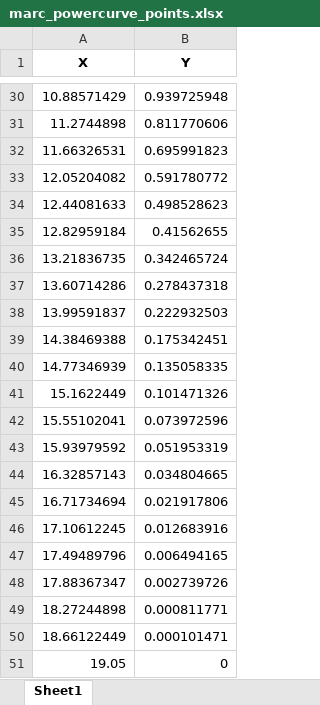
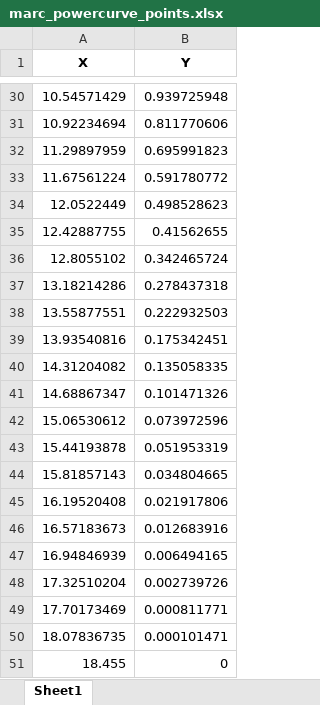
Before and after one commit to junie-marie/Classical-Mechanics-Project-TU-Sp26, an Excel workbook: results/marc_powercurve_points.xlsx, sheet Sheet1, drawn as a sheet; only a part is shown, gaps mark what is left out; values as stored, in another font and other column widths than the file's, no borders; the diff covers the shown part only; the diff names each change by its address in the sheet, - before the commit and + after, or states it on an @@ line.

```diff
--- a/results/marc_powercurve_points.xlsx (sheet Sheet1)
+++ b/results/marc_powercurve_points.xlsx (sheet Sheet1)
-A30 (X): 10.88571429
+A30 (X): 10.54571429
-A31 (X): 11.2744898
+A31 (X): 10.92234694
-A32 (X): 11.66326531
+A32 (X): 11.29897959
-A33 (X): 12.05204082
+A33 (X): 11.67561224
-A34 (X): 12.44081633
+A34 (X): 12.0522449
-A35 (X): 12.82959184
+A35 (X): 12.42887755
-A36 (X): 13.21836735
+A36 (X): 12.8055102
-A37 (X): 13.60714286
+A37 (X): 13.18214286
-A38 (X): 13.99591837
+A38 (X): 13.55877551
-A39 (X): 14.38469388
+A39 (X): 13.93540816
-A40 (X): 14.77346939
+A40 (X): 14.31204082
-A41 (X): 15.1622449
+A41 (X): 14.68867347
-A42 (X): 15.55102041
+A42 (X): 15.06530612
-A43 (X): 15.93979592
+A43 (X): 15.44193878
-A44 (X): 16.32857143
+A44 (X): 15.81857143
-A45 (X): 16.71734694
+A45 (X): 16.19520408
-A46 (X): 17.10612245
+A46 (X): 16.57183673
-A47 (X): 17.49489796
+A47 (X): 16.94846939
-A48 (X): 17.88367347
+A48 (X): 17.32510204
-A49 (X): 18.27244898
+A49 (X): 17.70173469
-A50 (X): 18.66122449
+A50 (X): 18.07836735
-A51 (X): 19.05
+A51 (X): 18.455
```
Also changed, not shown: 27 edited cells elsewhere in this sheet, results/junipermarie_brachistochrone_points.xlsx, 1 other file.
